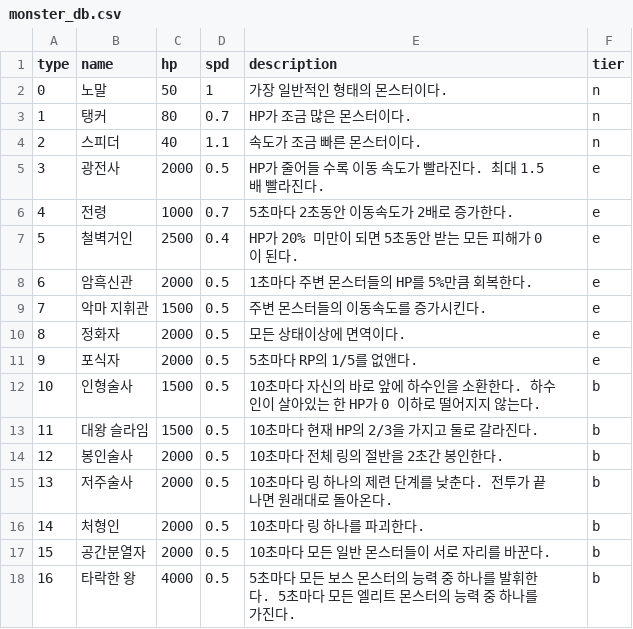
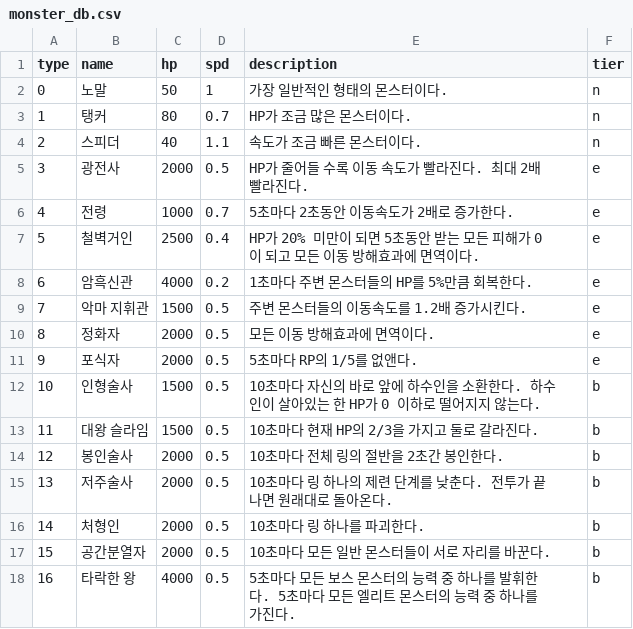
Before and after one commit to CastleJH/Tower-of-Rings, a CSV file: Assets/Resources/monster_db.csv, drawn as a sheet.

Commit message:
Elite Monsters Skills

```diff
--- a/Assets/Resources/monster_db.csv
+++ b/Assets/Resources/monster_db.csv
@@ -4,8 +4,8 @@ type,name,hp,spd,description,tier,,,,
 2,스피더,40,1.1,속도가 조금 빠른 몬스터이다.,n,,,,
-3,광전사,2000,0.5,HP가 줄어들 수록 이동 속도가 빨라진다. 최대 1.5배 빨라진다.,e,,,,
+3,광전사,2000,0.5,HP가 줄어들 수록 이동 속도가 빨라진다. 최대 2배 빨라진다.,e,,,,
 4,전령,1000,0.7,5초마다 2초동안 이동속도가 2배로 증가한다.,e,,,,
-5,철벽거인,2500,0.4,HP가 20% 미만이 되면 5초동안 받는 모든 피해가 0이 된다.,e,,,,
-6,암흑신관,2000,0.5,1초마다 주변 몬스터들의 HP를 5%만큼 회복한다.,e,,,,
-7,악마 지휘관,1500,0.5,주변 몬스터들의 이동속도를 증가시킨다.,e,,,,
-8,정화자,2000,0.5,모든 상태이상에 면역이다.,e,,,,
+5,철벽거인,2500,0.4,HP가 20% 미만이 되면 5초동안 받는 모든 피해가 0이 되고 모든 이동 방해효과에 면역이다.,e,,,,
+6,암흑신관,4000,0.2,1초마다 주변 몬스터들의 HP를 5%만큼 회복한다.,e,,,,
+7,악마 지휘관,1500,0.5,주변 몬스터들의 이동속도를 1.2배 증가시킨다.,e,,,,
+8,정화자,2000,0.5,모든 이동 방해효과에 면역이다.,e,,,,
 9,포식자,2000,0.5,5초마다 RP의 1/5를 없앤다.,e,,,,
```
Also changed, not shown: 2 other files.
